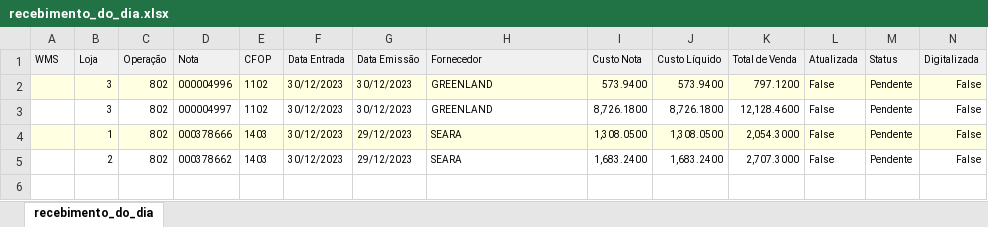
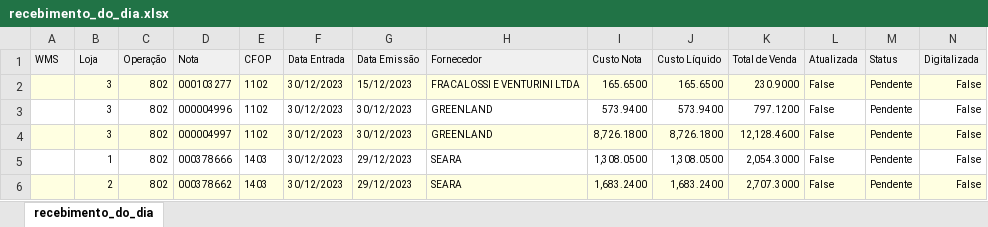
Before and after one commit to Gomes027/dash_notasfiscais, an Excel workbook: recebimento_do_dia.xlsx, sheet recebimento_do_dia, drawn as a sheet; only a part is shown; values as stored, in another font and other column widths than the file's, no borders; addresses are those after the commit; rows hold the shown columns only; the diff covers the shown part only; the diff names each change by its address in the sheet, - before the commit and + after, or states it on an @@ line.

```diff
--- a/recebimento_do_dia.xlsx (sheet recebimento_do_dia)
+++ b/recebimento_do_dia.xlsx (sheet recebimento_do_dia)
+row 2:  | 3 | 802 | 000103277 | 1102 | 30/12/2023 | 15/12/2023 | FRACALOSSI E VENTURINI LTDA | 165.6500 | 165.6500 | 230.9000 | False | Pendente | False
-A3:N3 fill: #FFFFE1
+A3:N3 fill: none
-A4:N4 fill: none
+A4:N4 fill: #FFFFE1
-A5:N5 fill: #FFFFE1
+A5:N5 fill: none
-A6:N6 fill: none
+A6:N6 fill: #FFFFE1
```
Also changed, not shown: cell formats elsewhere in this sheet, nfs_recebidas.xlsx.
